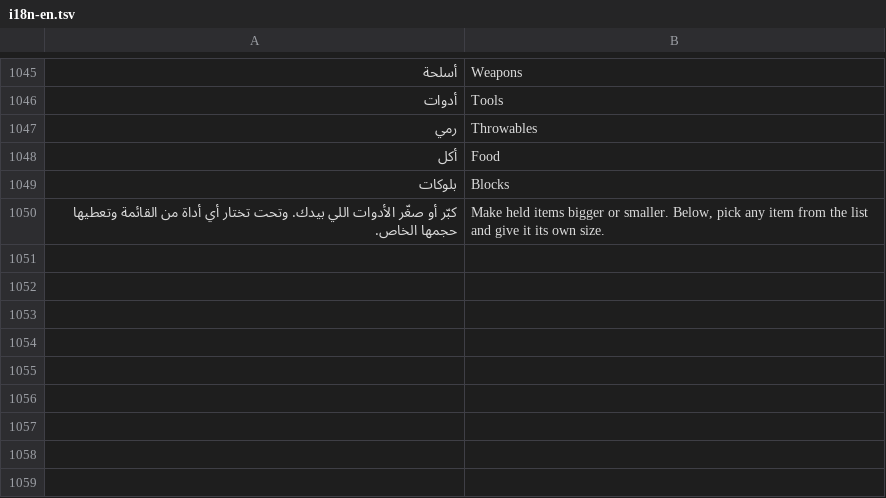
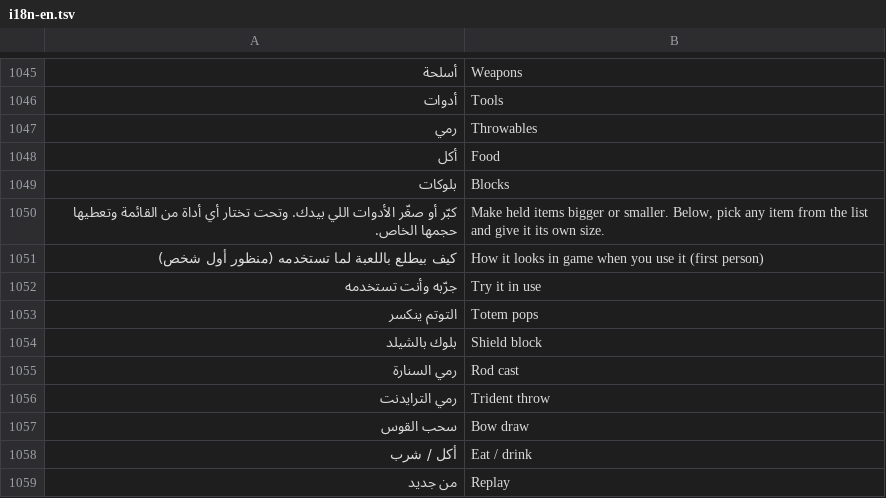
Before and after one commit to abduallaf3-create/mc-pack-studio, a TSV file: build/i18n-en.tsv, drawn as a sheet; only a part is shown, gaps mark what is left out; the diff names each change by its address in the sheet, - before the commit and + after, or states it on an @@ line.

```diff
--- a/build/i18n-en.tsv
+++ b/build/i18n-en.tsv
+row 1051: كيف بيطلع باللعبة لما تستخدمه (منظور أول شخص) | How it looks in game when you use it (first person)
+row 1052: جرّبه وأنت تستخدمه | Try it in use
+row 1053: التوتم ينكسر | Totem pops
+row 1054: بلوك بالشيلد | Shield block
+row 1055: رمي السنارة | Rod cast
+row 1056: رمي الترايدنت | Trident throw
+row 1057: سحب القوس | Bow draw
+row 1058: أكل / شرب | Eat / drink
+row 1059: من جديد | Replay
```
Also changed, not shown: 5 other files.
